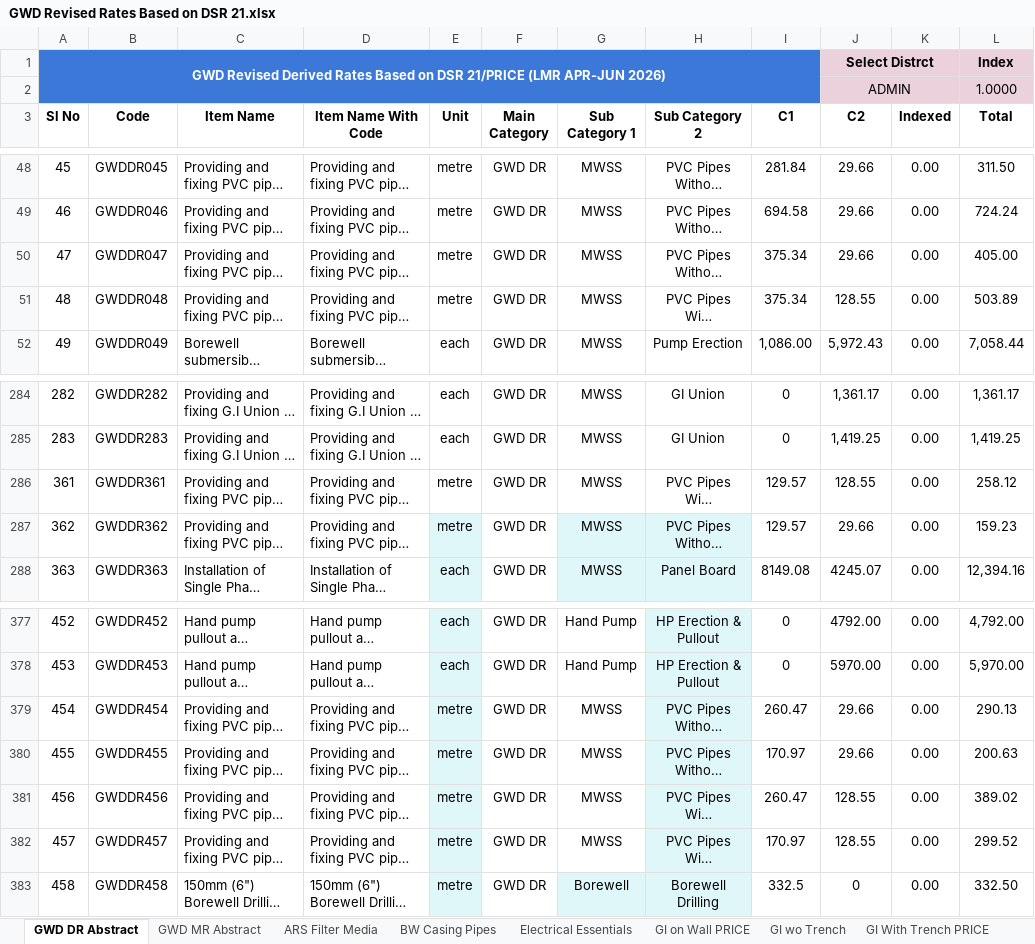
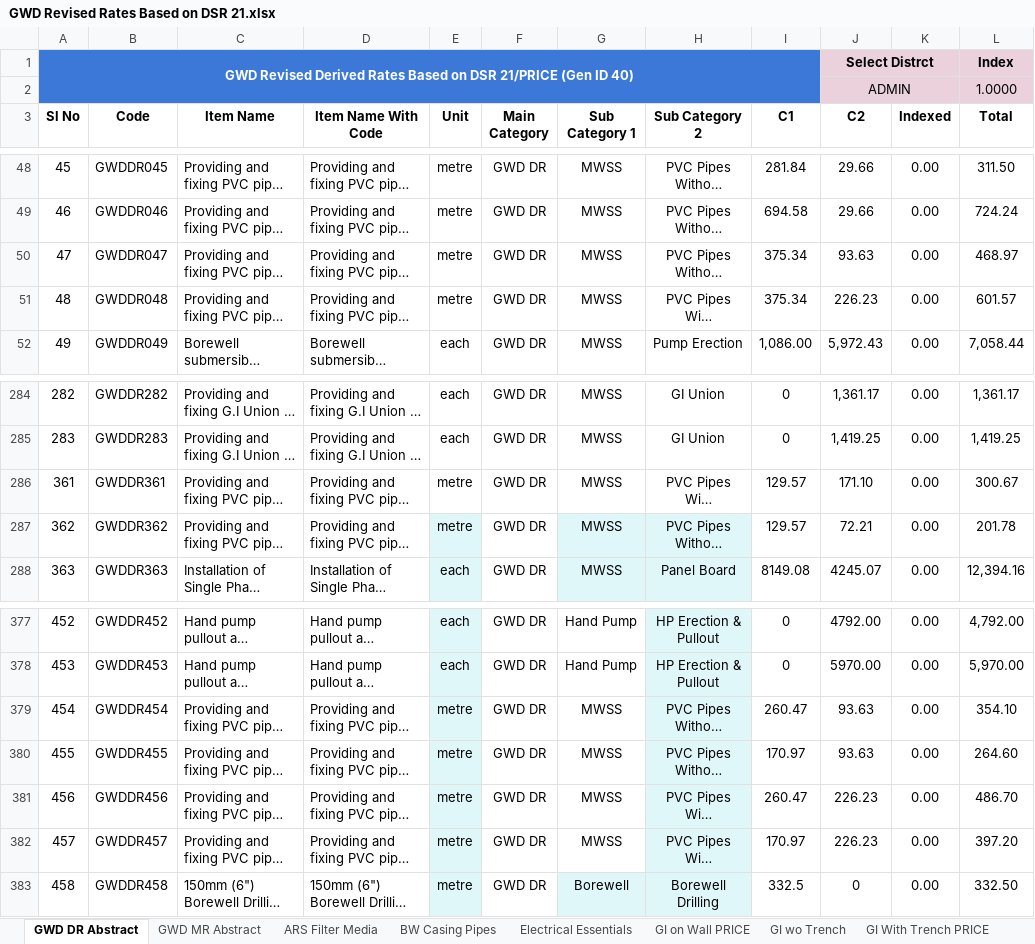
Before and after one commit to manulapulga/estimate-drafter, an Excel workbook: Side Bar Files/GWD Data/GWD Revised Rates Based on DSR 21.xlsx, sheet GWD DR Abstract, drawn as a sheet; only a part is shown, gaps mark what is left out; long unchanged cells end in …; values as stored, in another font and other column widths than the file's, no borders; charts and pictures and table styles not drawn; the diff names each change by its address in the sheet, - before the commit and + after, or states it on an @@ line.

```diff
--- a/Side Bar Files/GWD Data/GWD Revised Rates Based on DSR 21.xlsx (sheet GWD DR Abstract)
+++ b/Side Bar Files/GWD Data/GWD Revised Rates Based on DSR 21.xlsx (sheet GWD DR Abstract)
-A1 (Sl No): …DSR 21/PRICE (LMR APR-JUN 2026)
+A1 (Sl No): …DSR 21/PRICE (Gen ID 40)
-J50 (C2): 29.66
+J50 (C2): 93.63
-L50 (Total): 405.00
+L50 (Total): 468.97
-J51 (C2): 128.55
+J51 (C2): 226.23
-L51 (Total): 503.89
+L51 (Total): 601.57
-J286 (C2): 128.55
+J286 (C2): 171.10
-L286 (Total): 258.12
+L286 (Total): 300.67
-J287 (C2): 29.66
+J287 (C2): 72.21
-L287 (Total): 159.23
+L287 (Total): 201.78
-J379:J380 (C2): 29.66
+J379:J380 (C2): 93.63
-L379 (Total): 290.13
+L379 (Total): 354.10
-L380 (Total): 200.63
+L380 (Total): 264.60
-J381:J382 (C2): 128.55
+J381:J382 (C2): 226.23
-L381 (Total): 389.02
+L381 (Total): 486.70
-L382 (Total): 299.52
+L382 (Total): 397.20
```
Also changed, not shown: sheet PVC With Trench, sheet PVC wo Trench, sheet GWD MR Abstract, 1 other file.
